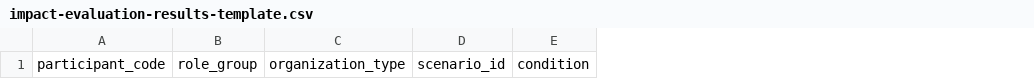
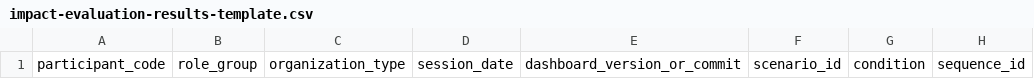
Before and after one commit to cracker38/AgriLoss-Value-Intelligence-Rwanda, a CSV file: docs/impact-evaluation-results-template.csv, drawn as a sheet; only a part is shown; the diff names each change by its address in the sheet, - before the commit and + after, or states it on an @@ line.

```diff
--- a/docs/impact-evaluation-results-template.csv
+++ b/docs/impact-evaluation-results-template.csv
+column D, row 1: session_date
+column E, row 1: dashboard_version_or_commit
+column H, row 1: sequence_id
```
Also changed, not shown: 7 other files.
